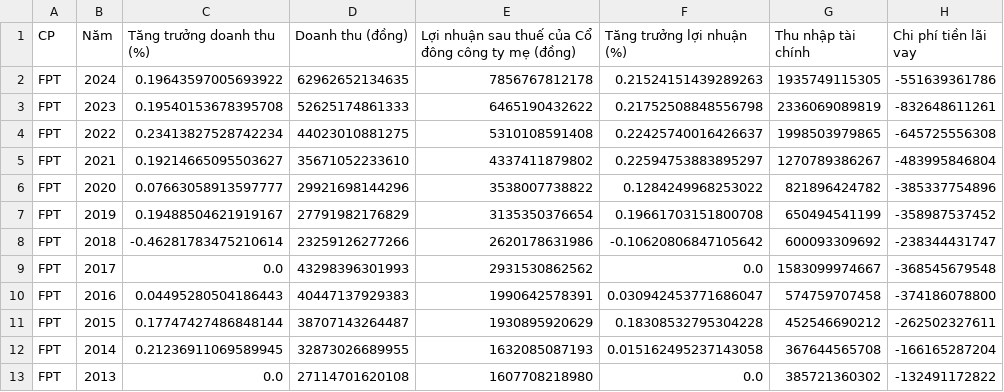
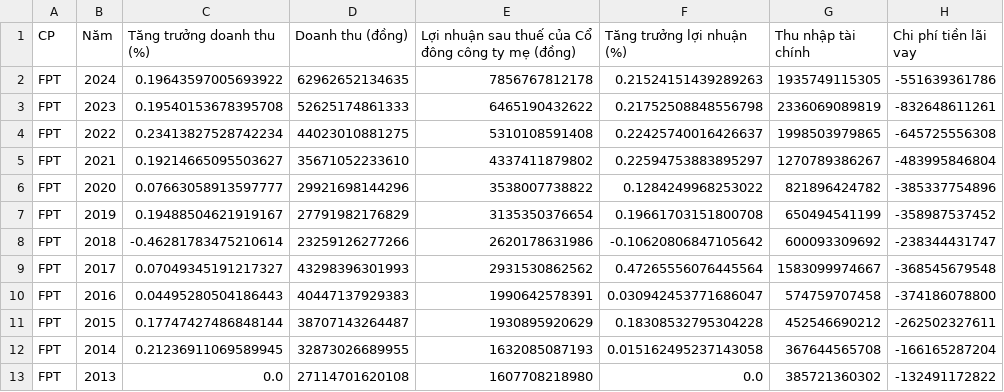
Before and after one commit to khoint5304/Financial-visualization, a CSV file: Data/FPT_kqkd_year.csv, drawn as a sheet; only a part is shown; the diff names each change by its address in the sheet, - before the commit and + after, or states it on an @@ line.

```diff
--- a/Data/FPT_kqkd_year.csv
+++ b/Data/FPT_kqkd_year.csv
-C9 (Tăng trưởng doanh thu (%)): 0.0
+C9 (Tăng trưởng doanh thu (%)): 0.07049345191217327
-F9 (Tăng trưởng lợi nhuận (%)): 0.0
+F9 (Tăng trưởng lợi nhuận (%)): 0.47265556076445564
```
Also changed, not shown: Data/BCG_1D.csv, Data/BCG_news10.csv, 7 other files.
